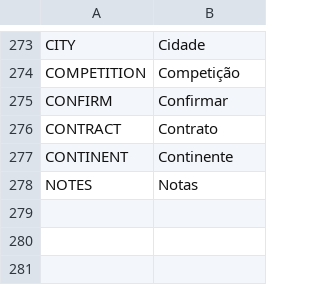
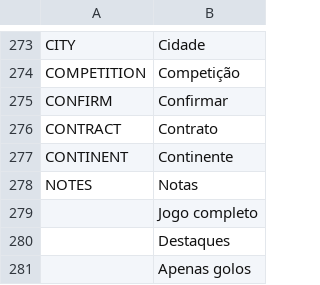
Before and after one commit to dulvui/99managers-futsal-edition, a CSV file: translations/pt.csv, drawn as a sheet; only a part is shown, gaps mark what is left out; the diff names each change by its address in the sheet, - before the commit and + after, or states it on an @@ line.

Commit message:
Translated using Weblate (Portuguese)
Currently translated at 100.0% (280 of 280 strings)

Translation: 99 Managers Futsal Edition/Game
Translate-URL: https://hosted.weblate.org/projects/99-managers-futsal-edition/game/pt/

```diff
--- a/translations/pt.csv
+++ b/translations/pt.csv
+row 279:  | Jogo completo
+row 280:  | Destaques
+row 281:  | Apenas golos
```
